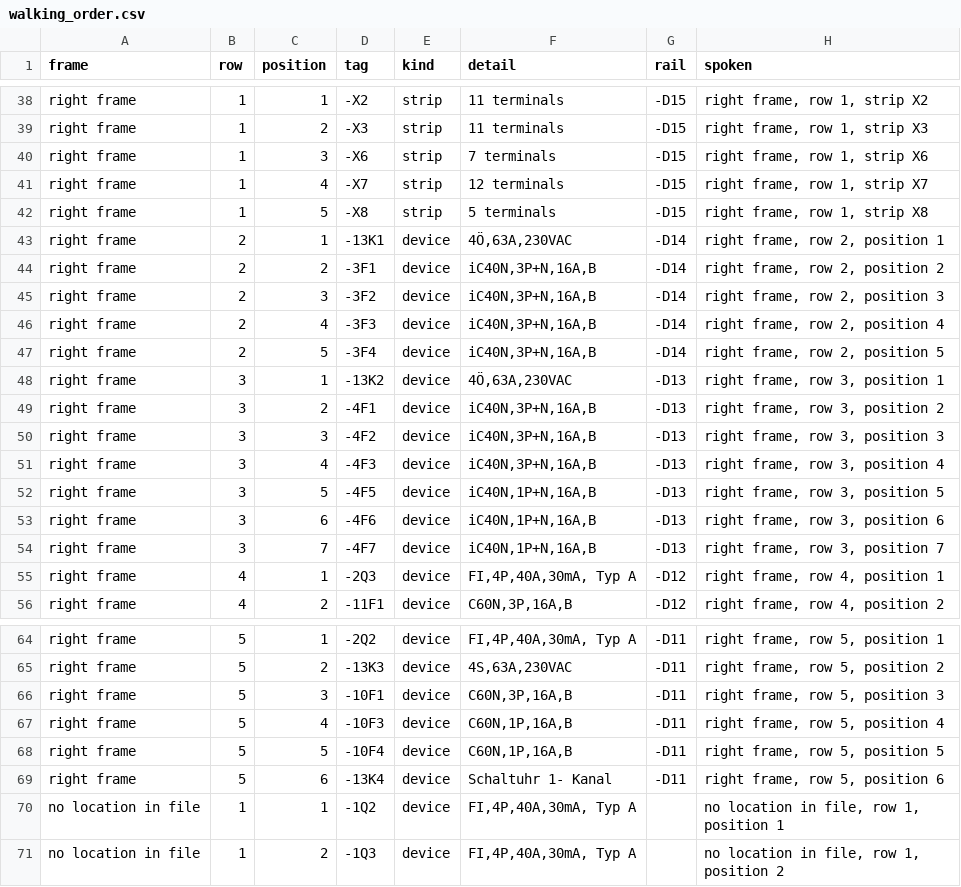
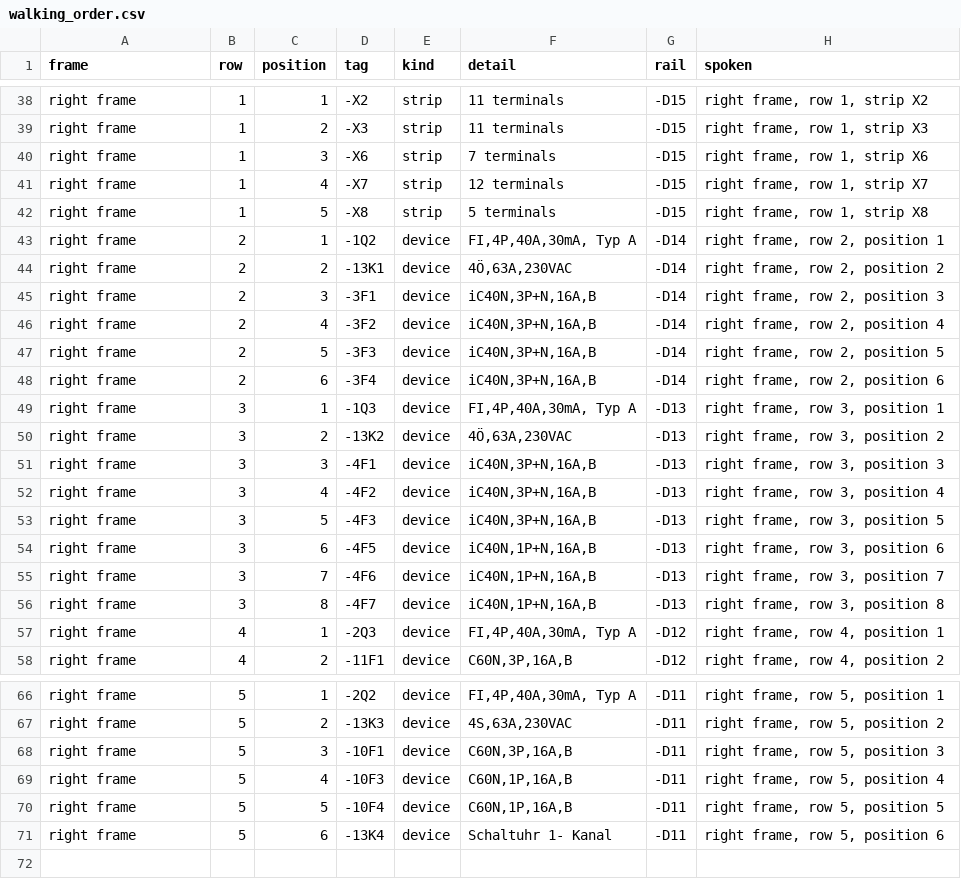
Before and after one commit to Suhas2204/AI-Inspection-Agent, a CSV file: data/processed/walking_order.csv, drawn as a sheet; only a part is shown, gaps mark what is left out.

```diff
--- a/data/processed/walking_order.csv
+++ b/data/processed/walking_order.csv
@@ -42,14 +42,16 @@ right frame,1,4,-X7,strip,12 terminals,-D15,"right frame, row 1, strip X7"
 right frame,1,5,-X8,strip,5 terminals,-D15,"right frame, row 1, strip X8"
-right frame,2,1,-13K1,device,"4Ö,63A,230VAC",-D14,"right frame, row 2, position 1"
-right frame,2,2,-3F1,device,"iC40N,3P+N,16A,B",-D14,"right frame, row 2, position 2"
-right frame,2,3,-3F2,device,"iC40N,3P+N,16A,B",-D14,"right frame, row 2, position 3"
-right frame,2,4,-3F3,device,"iC40N,3P+N,16A,B",-D14,"right frame, row 2, position 4"
-right frame,2,5,-3F4,device,"iC40N,3P+N,16A,B",-D14,"right frame, row 2, position 5"
-right frame,3,1,-13K2,device,"4Ö,63A,230VAC",-D13,"right frame, row 3, position 1"
-right frame,3,2,-4F1,device,"iC40N,3P+N,16A,B",-D13,"right frame, row 3, position 2"
-right frame,3,3,-4F2,device,"iC40N,3P+N,16A,B",-D13,"right frame, row 3, position 3"
-right frame,3,4,-4F3,device,"iC40N,3P+N,16A,B",-D13,"right frame, row 3, position 4"
-right frame,3,5,-4F5,device,"iC40N,1P+N,16A,B",-D13,"right frame, row 3, position 5"
-right frame,3,6,-4F6,device,"iC40N,1P+N,16A,B",-D13,"right frame, row 3, position 6"
-right frame,3,7,-4F7,device,"iC40N,1P+N,16A,B",-D13,"right frame, row 3, position 7"
+right frame,2,1,-1Q2,device,"FI,4P,40A,30mA, Typ A",-D14,"right frame, row 2, position 1"
+right frame,2,2,-13K1,device,"4Ö,63A,230VAC",-D14,"right frame, row 2, position 2"
+right frame,2,3,-3F1,device,"iC40N,3P+N,16A,B",-D14,"right frame, row 2, position 3"
+right frame,2,4,-3F2,device,"iC40N,3P+N,16A,B",-D14,"right frame, row 2, position 4"
+right frame,2,5,-3F3,device,"iC40N,3P+N,16A,B",-D14,"right frame, row 2, position 5"
+right frame,2,6,-3F4,device,"iC40N,3P+N,16A,B",-D14,"right frame, row 2, position 6"
+right frame,3,1,-1Q3,device,"FI,4P,40A,30mA, Typ A",-D13,"right frame, row 3, position 1"
+right frame,3,2,-13K2,device,"4Ö,63A,230VAC",-D13,"right frame, row 3, position 2"
+right frame,3,3,-4F1,device,"iC40N,3P+N,16A,B",-D13,"right frame, row 3, position 3"
+right frame,3,4,-4F2,device,"iC40N,3P+N,16A,B",-D13,"right frame, row 3, position 4"
+right frame,3,5,-4F3,device,"iC40N,3P+N,16A,B",-D13,"right frame, row 3, position 5"
+right frame,3,6,-4F5,device,"iC40N,1P+N,16A,B",-D13,"right frame, row 3, position 6"
+right frame,3,7,-4F6,device,"iC40N,1P+N,16A,B",-D13,"right frame, row 3, position 7"
+right frame,3,8,-4F7,device,"iC40N,1P+N,16A,B",-D13,"right frame, row 3, position 8"
 right frame,4,1,-2Q3,device,"FI,4P,40A,30mA, Typ A",-D12,"right frame, row 4, position 1"
@@ -69,3 +71 @@ right frame,5,5,-10F4,device,"C60N,1P,16A,B",-D11,"right frame, row 5, position
 right frame,5,6,-13K4,device,Schaltuhr 1- Kanal,-D11,"right frame, row 5, position 6"
-no location in file,1,1,-1Q2,device,"FI,4P,40A,30mA, Typ A",,"no location in file, row 1, position 1"
-no location in file,1,2,-1Q3,device,"FI,4P,40A,30mA, Typ A",,"no location in file, row 1, position 2"
```
Also changed, not shown: data/decisions/fault_candidates.csv, 6 other files.
